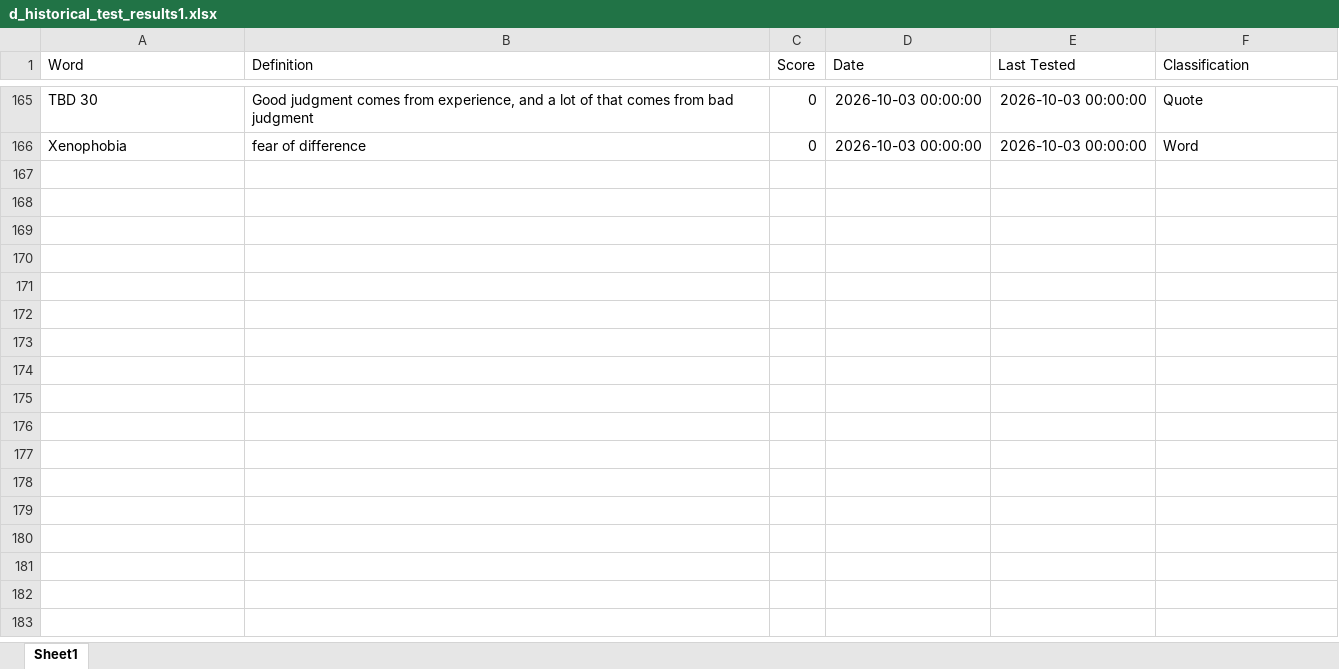
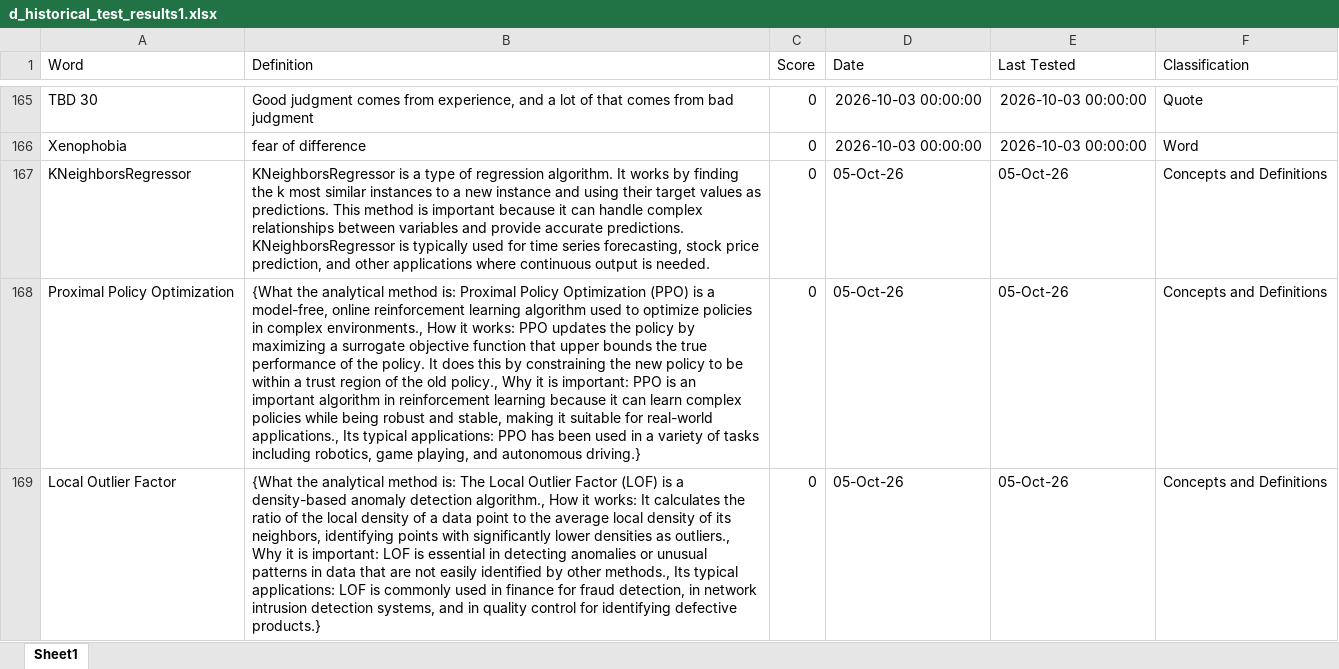
Before and after one commit to derek-dewald/Python_Tools, an Excel workbook: d_testing_folder/d_historical_test_results1.xlsx, sheet Sheet1, drawn as a sheet; only a part is shown, gaps mark what is left out; values as stored, in another font and other column widths than the file's, no borders; the diff covers the shown part only; the diff names each change by its address in the sheet, - before the commit and + after, or states it on an @@ line.

```diff
--- a/d_testing_folder/d_historical_test_results1.xlsx (sheet Sheet1)
+++ b/d_testing_folder/d_historical_test_results1.xlsx (sheet Sheet1)
+row 167: KNeighborsRegressor | KNeighborsRegressor is a type of regression algorithm. It works by finding the k most similar instances to a new instance and using their target values as predictions. This method is important because it can handle complex relationships between variables and provide accurate predictions. KNeighborsRegressor is typically used for time series forecasting, stock price prediction, and other applications where continuous output is needed. | 0 | 05-Oct-26 | 05-Oct-26 | Concepts and Definitions
+row 168: Proximal Policy Optimization | {What the analytical method is: Proximal Policy Optimization (PPO) is a model-free, online reinforcement learning algorithm used to optimize policies in complex environments., How it works: PPO updates the policy by maximizing a surrogate objective function that upper bounds the true performance of the policy. It does this by constraining the new policy to be within a trust region of the old policy., Why it is important: PPO is an important algorithm in reinforcement learning because it can learn complex policies while being robust and stable, making it suitable for real-world applications., Its typical applications: PPO has been used in a variety of tasks including robotics, game playing, and autonomous driving.} | 0 | 05-Oct-26 | 05-Oct-26 | Concepts and Definitions
+row 169: Local Outlier Factor | {What the analytical method is: The Local Outlier Factor (LOF) is a density-based anomaly detection algorithm., How it works: It calculates the ratio of the local density of a data point to the average local density of its neighbors, identifying points with significantly lower densities as outliers., Why it is important: LOF is essential in detecting anomalies or unusual patterns in data that are not easily identified by other methods., Its typical applications: LOF is commonly used in finance for fraud detection, in network intrusion detection systems, and in quality control for identifying defective products.} | 0 | 05-Oct-26 | 05-Oct-26 | Concepts and Definitions
```
Also changed, not shown: 6 added rows elsewhere in this sheet, Streamlit/Data/definition.xlsx, Streamlit/Data/knowledge_base.xlsx.
